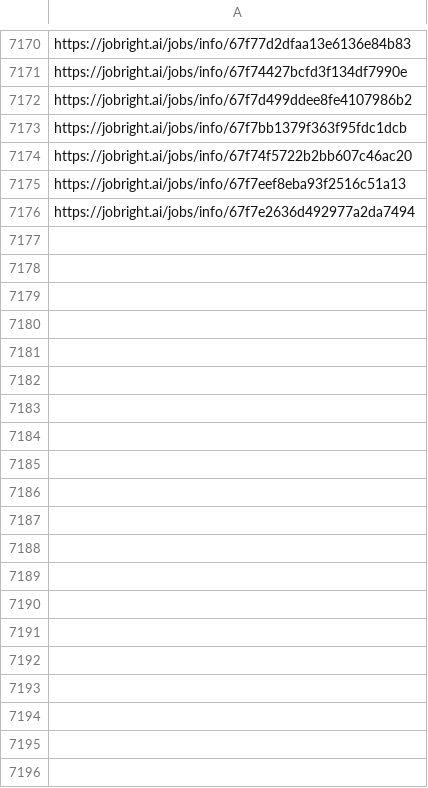
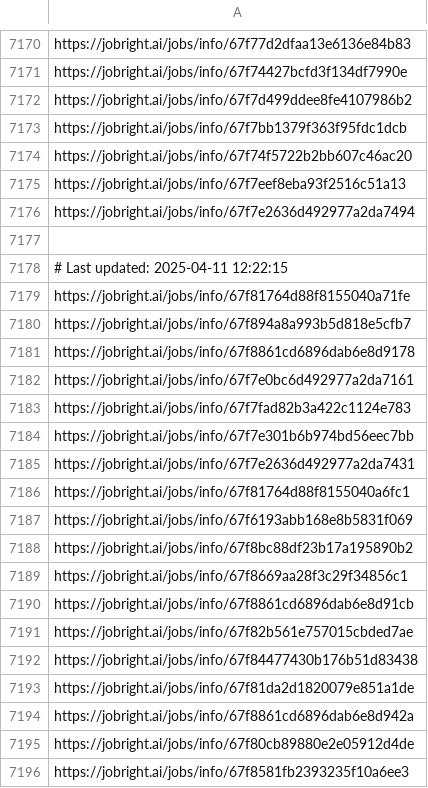
Before and after one commit to Pradeepsingh61/job_DE1, a CSV file: Legal_and_Compliance_links.csv, drawn as a sheet; only a part is shown, gaps mark what is left out; the diff covers the shown part only; the diff names each change by its address in the sheet, - before the commit and + after, or states it on an @@ line.

```diff
--- a/Legal_and_Compliance_links.csv
+++ b/Legal_and_Compliance_links.csv
+row 7177: (empty)
+row 7178: # Last updated: 2025-04-11 12:22:15
+row 7179: https://jobright.ai/jobs/info/67f81764d88f8155040a71fe
+row 7180: https://jobright.ai/jobs/info/67f894a8a993b5d818e5cfb7
+row 7181: https://jobright.ai/jobs/info/67f8861cd6896dab6e8d9178
+row 7182: https://jobright.ai/jobs/info/67f7e0bc6d492977a2da7161
+row 7183: https://jobright.ai/jobs/info/67f7fad82b3a422c1124e783
+row 7184: https://jobright.ai/jobs/info/67f7e301b6b974bd56eec7bb
+row 7185: https://jobright.ai/jobs/info/67f7e2636d492977a2da7431
+row 7186: https://jobright.ai/jobs/info/67f81764d88f8155040a6fc1
+row 7187: https://jobright.ai/jobs/info/67f6193abb168e8b5831f069
+row 7188: https://jobright.ai/jobs/info/67f8bc88df23b17a195890b2
+row 7189: https://jobright.ai/jobs/info/67f8669aa28f3c29f34856c1
+row 7190: https://jobright.ai/jobs/info/67f8861cd6896dab6e8d91cb
+row 7191: https://jobright.ai/jobs/info/67f82b561e757015cbded7ae
+row 7192: https://jobright.ai/jobs/info/67f84477430b176b51d83438
+row 7193: https://jobright.ai/jobs/info/67f81da2d1820079e851a1de
+row 7194: https://jobright.ai/jobs/info/67f8861cd6896dab6e8d942a
+row 7195: https://jobright.ai/jobs/info/67f80cb89880e2e05912d4de
+row 7196: https://jobright.ai/jobs/info/67f8581fb2393235f10a6ee3
```
Also changed, not shown: 74 added rows elsewhere in this file, Education_and_Training_links.csv, Human_Resources.csv, 31 other files.
